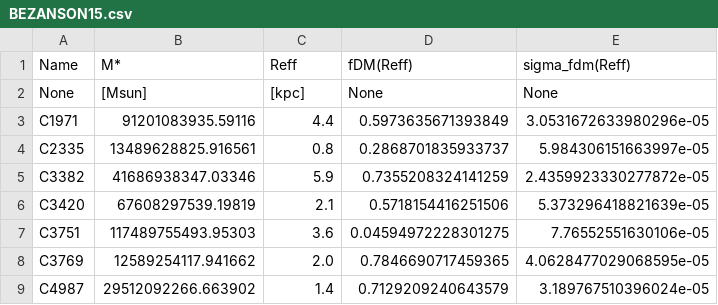
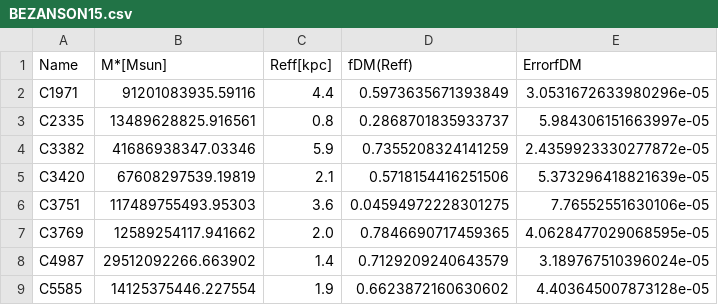
Before and after one commit to Annapreto23/TangoSIDM_DMFraction, a CSV file: data/Observational_datasets/dataset/BEZANSON15.csv, drawn as a sheet; only a part is shown; the shorter side is filled out with more unchanged rows.

Commit message:
Update BEZANSON15.csv

```diff
--- a/data/Observational_datasets/dataset/BEZANSON15.csv
+++ b/data/Observational_datasets/dataset/BEZANSON15.csv
@@ -1,3 +1,2 @@
-Name,M*,Reff,fDM(Reff),sigma_fdm(Reff)
-None,[Msun],[kpc],None,None
+Name,M*[Msun],Reff[kpc],fDM(Reff),ErrorfDM
 C1971 ,91201083935.59116,4.4,0.5973635671393849,3.0531672633980296e-05
```
